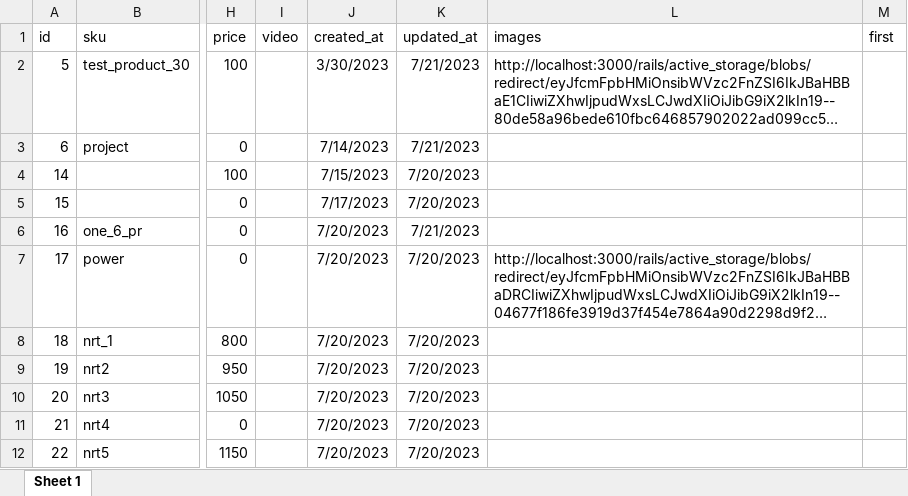
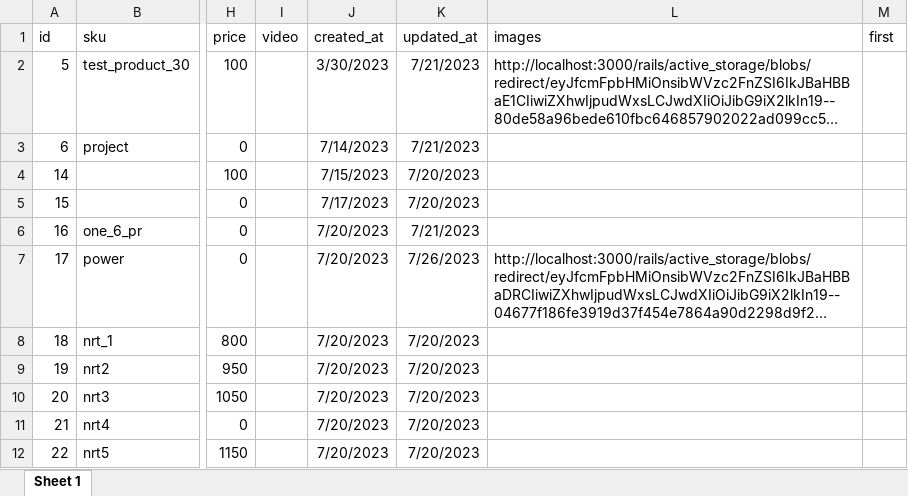
Before and after one commit to stap780/dizauto, an Excel workbook: public/2.xlsx, sheet Sheet 1, drawn as a sheet; only a part is shown, gaps mark what is left out; long unchanged cells end in …; values as stored, in another font and other column widths than the file's, no borders; the diff names each change by its address in the sheet, - before the commit and + after, or states it on an @@ line.

```diff
--- a/public/2.xlsx (sheet Sheet 1)
+++ b/public/2.xlsx (sheet Sheet 1)
-K7 (updated_at): 7/20/2023
+K7 (updated_at): 7/26/2023
```
Also changed, not shown: 7 other files.
